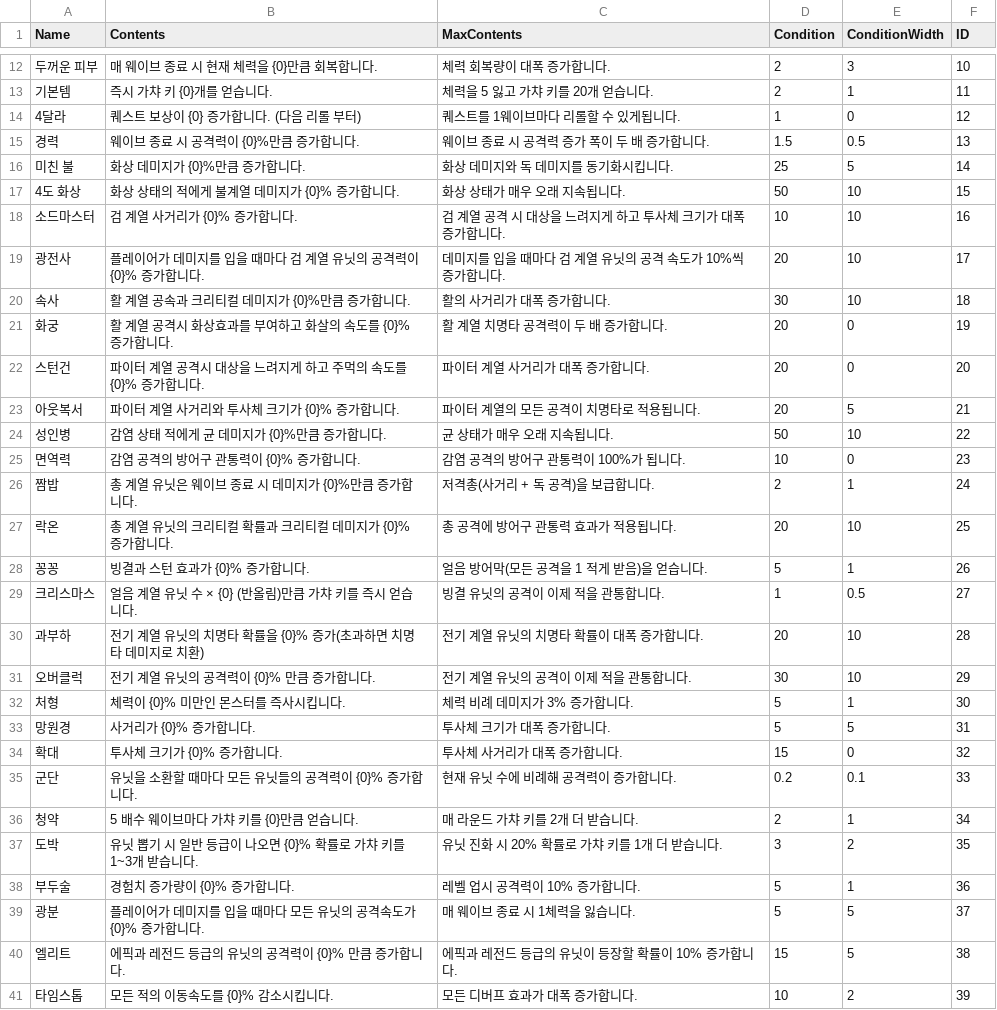
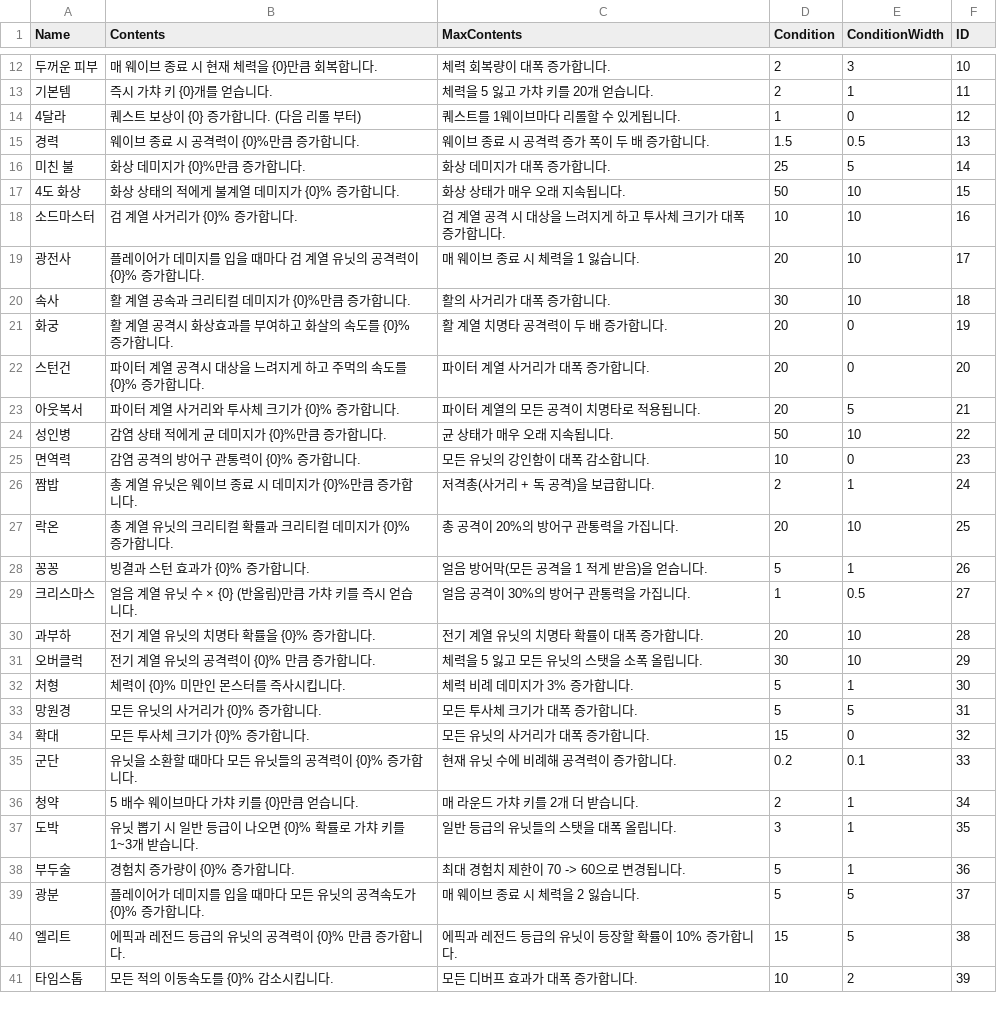
Before and after one commit to HongDaHyun/RandomTowerDefense, a CSV file: RTD/Assets/Scripts/Manager/CSV/CharacteristicData.csv, drawn as a sheet; only a part is shown, gaps mark what is left out; the diff names each change by its address in the sheet, - before the commit and + after, or states it on an @@ line.

Commit message:
Beta 2.0
Update
- MAX Charac
- My Info
- PatchNotes

Balance
- MaxExp 100->70

Bug Fix
- SceneLoad Fix
- FrontAD Fix

```diff
--- a/RTD/Assets/Scripts/Manager/CSV/CharacteristicData.csv
+++ b/RTD/Assets/Scripts/Manager/CSV/CharacteristicData.csv
-C16 (MaxContents): 화상 데미지와 독 데미지를 동기화시킵니다.
+C16 (MaxContents): 화상 데미지가 대폭 증가합니다.
-C19 (MaxContents): 데미지를 입을 때마다 검 계열 유닛의 공격 속도가 10%씩 증가합니다.
+C19 (MaxContents): 매 웨이브 종료 시 체력을 1 잃습니다.
-C25 (MaxContents): 감염 공격의 방어구 관통력이 100%가 됩니다.
+C25 (MaxContents): 모든 유닛의 강인함이 대폭 감소합니다.
-C27 (MaxContents): 총 공격에 방어구 관통력 효과가 적용됩니다.
+C27 (MaxContents): 총 공격이 20%의 방어구 관통력을 가집니다.
-C29 (MaxContents): 빙결 유닛의 공격이 이제 적을 관통합니다.
+C29 (MaxContents): 얼음 공격이 30%의 방어구 관통력을 가집니다.
-B30 (Contents): 전기 계열 유닛의 치명타 확률을 {0}% 증가(초과하면 치명타 데미지로 치환)
+B30 (Contents): 전기 계열 유닛의 치명타 확률을 {0}% 증가합니다.
-C31 (MaxContents): 전기 계열 유닛의 공격이 이제 적을 관통합니다.
+C31 (MaxContents): 체력을 5 잃고 모든 유닛의 스탯을 소폭 올립니다.
-B33 (Contents): 사거리가 {0}% 증가합니다.
+B33 (Contents): 모든 유닛의 사거리가 {0}% 증가합니다.
-C33 (MaxContents): 투사체 크기가 대폭 증가합니다.
+C33 (MaxContents): 모든 투사체 크기가 대폭 증가합니다.
-B34 (Contents): 투사체 크기가 {0}% 증가합니다.
+B34 (Contents): 모든 투사체 크기가 {0}% 증가합니다.
-C34 (MaxContents): 투사체 사거리가 대폭 증가합니다.
+C34 (MaxContents): 모든 유닛의 사거리가 대폭 증가합니다.
-C37 (MaxContents): 유닛 진화 시 20% 확률로 가챠 키를 1개 더 받습니다.
+C37 (MaxContents): 일반 등급의 유닛들의 스탯을 대폭 올립니다.
-E37 (ConditionWidth): 2
+E37 (ConditionWidth): 1
-C38 (MaxContents): 레벨 업시 공격력이 10% 증가합니다.
+C38 (MaxContents): 최대 경험치 제한이 70 -> 60으로 변경됩니다.
-C39 (MaxContents): 매 웨이브 종료 시 1체력을 잃습니다.
+C39 (MaxContents): 매 웨이브 종료 시 체력을 2 잃습니다.
```
Also changed, not shown: RTD/Assets/Scripts/Manager/CSV/ShopStat.csv, 26 other files.
